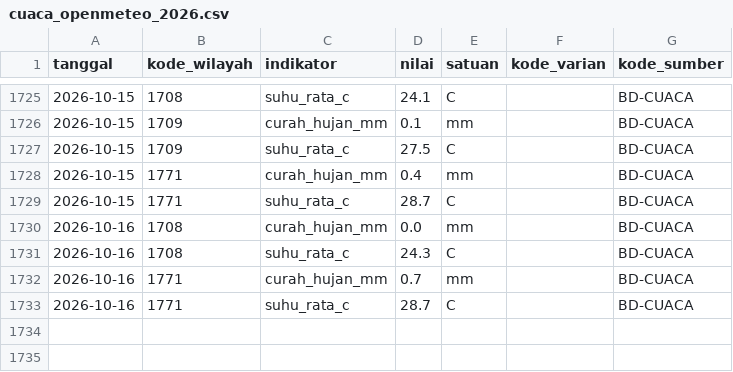
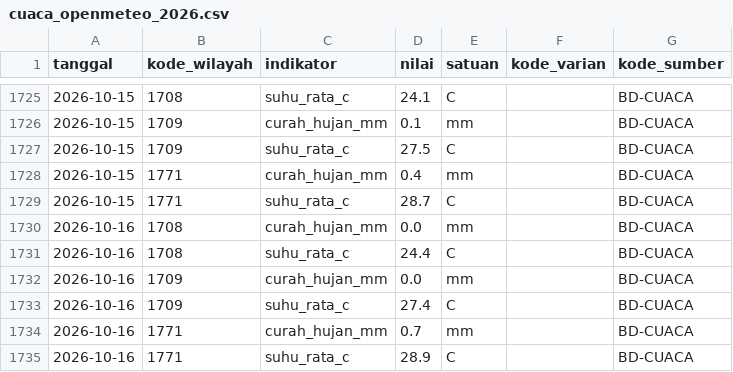
Before and after one commit to Rianfirnanda/lintasAIprojection, a CSV file: data/masuk/konteks/cuaca_openmeteo_2026.csv, drawn as a sheet; only a part is shown, gaps mark what is left out.

```diff
--- a/data/masuk/konteks/cuaca_openmeteo_2026.csv
+++ b/data/masuk/konteks/cuaca_openmeteo_2026.csv
@@ -1730,4 +1730,6 @@ tanggal,kode_wilayah,indikator,nilai,satuan,kode_varian,kode_sumber
 2026-10-16,1708,curah_hujan_mm,0.0,mm,,BD-CUACA
-2026-10-16,1708,suhu_rata_c,24.3,C,,BD-CUACA
+2026-10-16,1708,suhu_rata_c,24.4,C,,BD-CUACA
+2026-10-16,1709,curah_hujan_mm,0.0,mm,,BD-CUACA
+2026-10-16,1709,suhu_rata_c,27.4,C,,BD-CUACA
 2026-10-16,1771,curah_hujan_mm,0.7,mm,,BD-CUACA
-2026-10-16,1771,suhu_rata_c,28.7,C,,BD-CUACA
+2026-10-16,1771,suhu_rata_c,28.9,C,,BD-CUACA
```
Also changed, not shown: data/masuk/konteks/prakiraan_bmkg_2026.csv.
